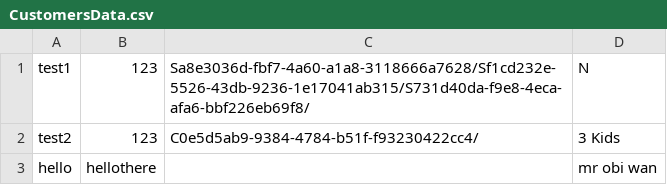
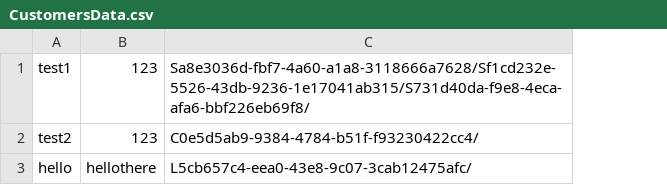
Before and after one commit to gabeklavans/611-fall-20-final-proj, a CSV file: Customers/CustomersData.csv, drawn as a sheet; the diff names each change by its address in the sheet, - before the commit and + after, or states it on an @@ line.

```diff
--- a/Customers/CustomersData.csv
+++ b/Customers/CustomersData.csv
-column D, rows 1-3: N | 3 Kids | mr obi wan
-C3: (empty)
+C3: L5cb657c4-eea0-43e8-9c07-3cab12475afc/
```
Also changed, not shown: Customers/AccountsList.csv, 7 other files.
